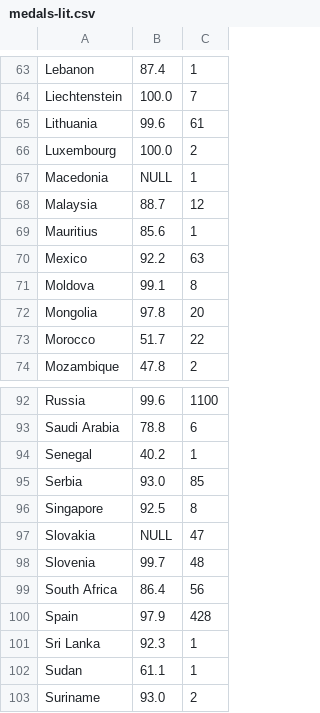
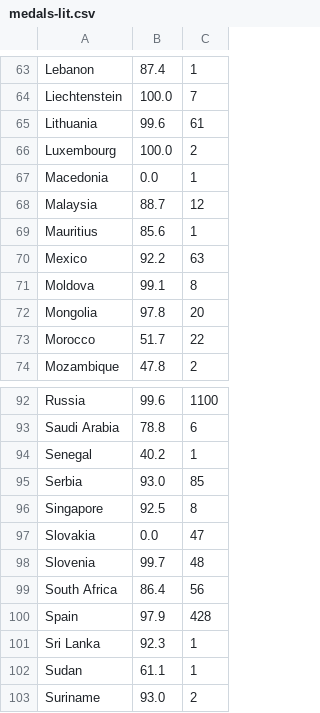
Before and after one commit to 1901-Big-Data/project-2-island-boyz, a CSV file: Output-Data/medals-lit.csv, drawn as a sheet; only a part is shown, gaps mark what is left out.

Commit message:
Added more graphing
Added more functions to graph the other results.
Added graphing for:
    1. Gold medals and population
    2. Gold medals and GDP
    3. Total medals and population
    4. Total medals and GDP
    5. Total medals and literacy

```diff
--- a/Output-Data/medals-lit.csv
+++ b/Output-Data/medals-lit.csv
@@ -66,3 +66,3 @@ Lithuania,99.6,61
 Luxembourg,100.0,2
-Macedonia,NULL,1
+Macedonia,0.0,1
 Malaysia,88.7,12
@@ -96,3 +96,3 @@ Serbia,93.0,85
 Singapore,92.5,8
-Slovakia,NULL,47
+Slovakia,0.0,47
 Slovenia,99.7,48
```
Also changed, not shown: 1 other file.
